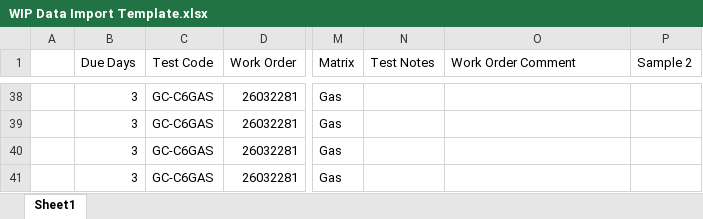
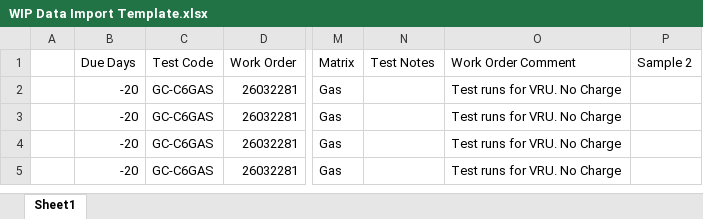
Before and after one commit to JonJohnSPL/Laboratory_Dashboard_SPL, an Excel workbook: Pittsburgh WIP Data/WIP Data Import Template.xlsx, sheet Sheet1, drawn as a sheet; only a part is shown, gaps mark what is left out; values as stored, in another font and other column widths than the file's, no borders; addresses are those after the commit; the diff covers the shown part only; the diff names each change by its address in the sheet, - before the commit and + after, or states it on an @@ line.

```diff
--- a/Pittsburgh WIP Data/WIP Data Import Template.xlsx (sheet Sheet1)
+++ b/Pittsburgh WIP Data/WIP Data Import Template.xlsx (sheet Sheet1)
-B2:B5 (Due Days): 3
+B2:B5 (Due Days): -20
-O2:O5 (Work Order Comment): (empty)
+O2:O5 (Work Order Comment): Test runs for VRU. No Charge
```
Also changed, not shown: 3 added rows, 53 removed rows, 159 edited cells and merged cells elsewhere in this sheet, 3 other files.
